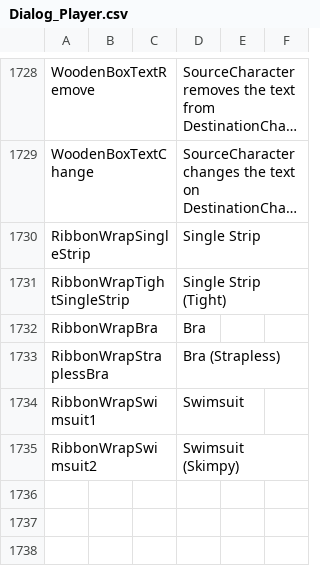
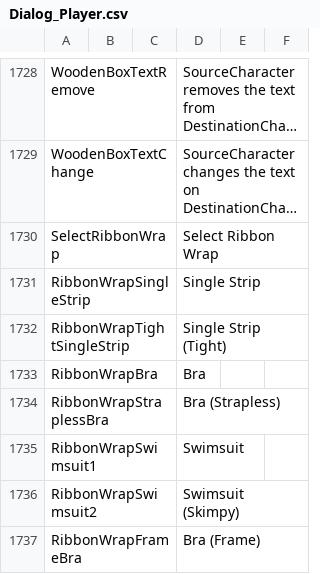
Before and after one commit to Ayesha-678/Bondage-College, a CSV file: BondageClub/Screens/Character/Player/Dialog_Player.csv, drawn as a sheet; only a part is shown, gaps mark what is left out; long unchanged cells end in …; the diff names each change by its address in the sheet, - before the commit and + after, or states it on an @@ line.

Commit message:
Update Dialog_Player.csv

```diff
--- a/BondageClub/Screens/Character/Player/Dialog_Player.csv
+++ b/BondageClub/Screens/Character/Player/Dialog_Player.csv
+row 1730: SelectRibbonWrap |  |  | Select Ribbon Wrap
+row 1737: RibbonWrapFrameBra |  |  | Bra (Frame)
```
